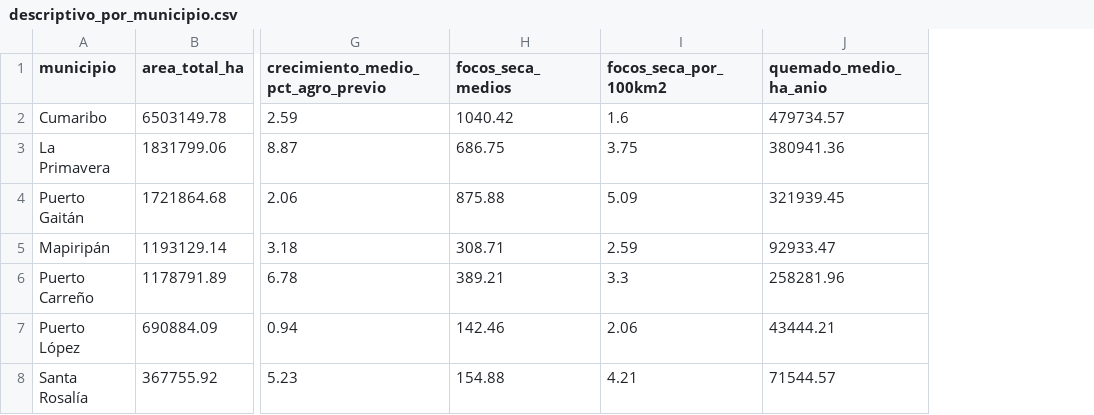
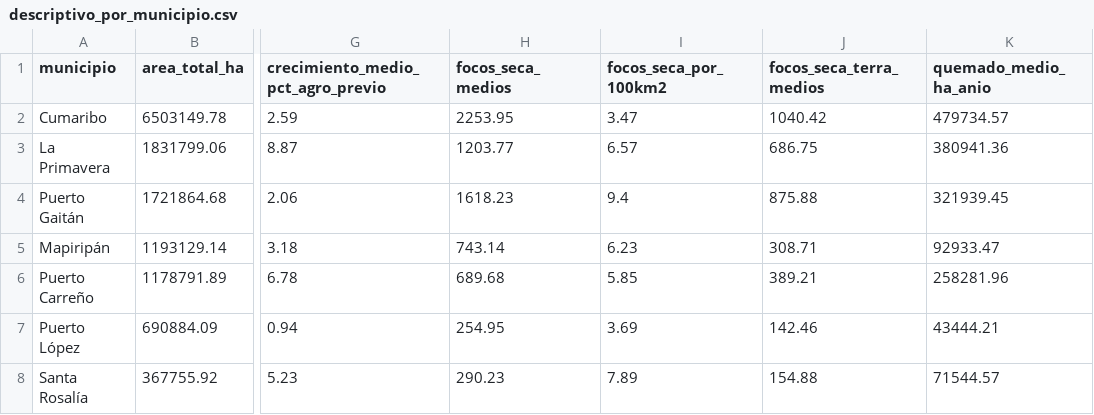
Before and after one commit to DanielFelipeRuizBermudez/Proyecto-ALTILLANURA, a CSV file: modulos/fuego_expansion/resultados/tablas/municipal/descriptivo_por_municipio.csv, drawn as a sheet; only a part is shown, gaps mark what is left out; the diff names each change by its address in the sheet, - before the commit and + after, or states it on an @@ line.

```diff
--- a/modulos/fuego_expansion/resultados/tablas/municipal/descriptivo_por_municipio.csv
+++ b/modulos/fuego_expansion/resultados/tablas/municipal/descriptivo_por_municipio.csv
+column J (focos_seca_terra_medios), rows 2-8: 1040.42 | 686.75 | 875.88 | 308.71 | 389.21 | 142.46 | 154.88
-H2 (focos_seca_medios): 1040.42
+H2 (focos_seca_medios): 2253.95
-I2 (focos_seca_por_100km2): 1.6
+I2 (focos_seca_por_100km2): 3.47
-H3 (focos_seca_medios): 686.75
+H3 (focos_seca_medios): 1203.77
-I3 (focos_seca_por_100km2): 3.75
+I3 (focos_seca_por_100km2): 6.57
-H4 (focos_seca_medios): 875.88
+H4 (focos_seca_medios): 1618.23
-I4 (focos_seca_por_100km2): 5.09
+I4 (focos_seca_por_100km2): 9.4
-H5 (focos_seca_medios): 308.71
+H5 (focos_seca_medios): 743.14
-I5 (focos_seca_por_100km2): 2.59
+I5 (focos_seca_por_100km2): 6.23
-H6 (focos_seca_medios): 389.21
+H6 (focos_seca_medios): 689.68
-I6 (focos_seca_por_100km2): 3.3
+I6 (focos_seca_por_100km2): 5.85
-H7 (focos_seca_medios): 142.46
+H7 (focos_seca_medios): 254.95
-I7 (focos_seca_por_100km2): 2.06
+I7 (focos_seca_por_100km2): 3.69
-H8 (focos_seca_medios): 154.88
+H8 (focos_seca_medios): 290.23
-I8 (focos_seca_por_100km2): 4.21
+I8 (focos_seca_por_100km2): 7.89
```
Also changed, not shown: modulos/fuego_expansion/resultados/tablas/municipal/asociacion_municipal.csv, 1 other file.
